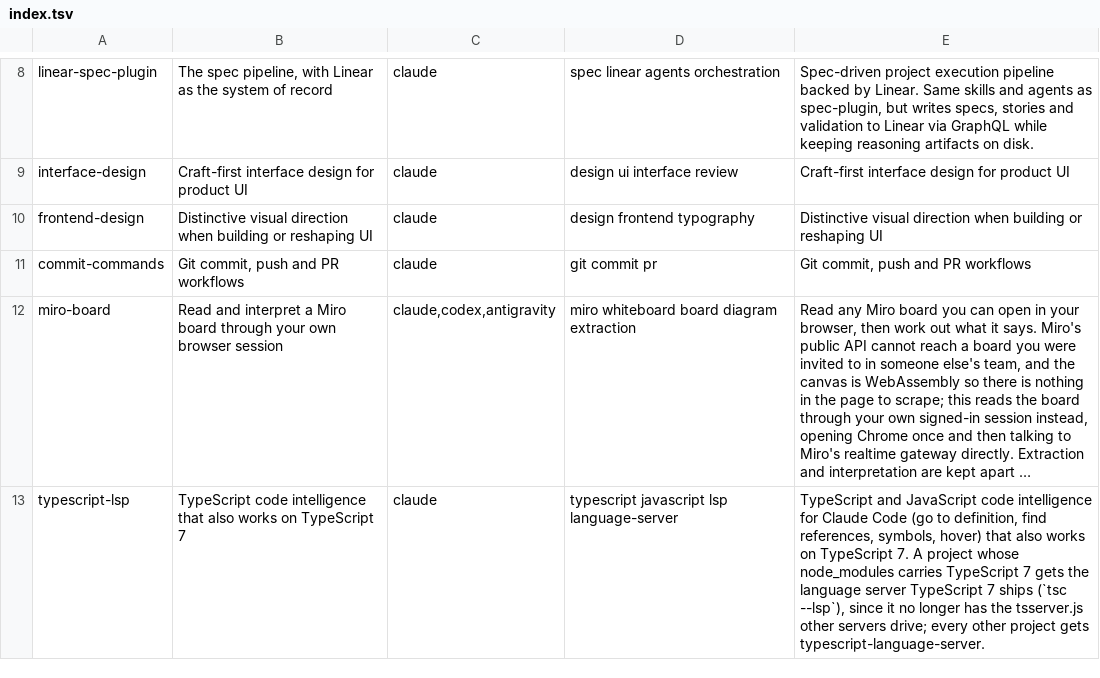
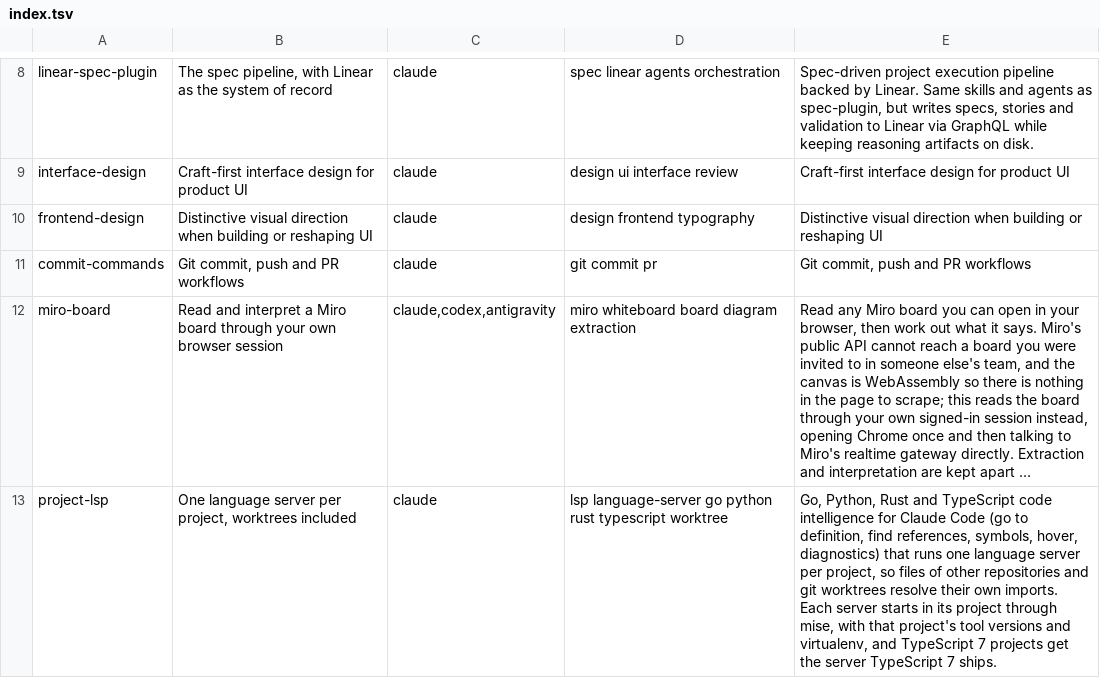
Before and after one commit to nexaedge/nexaedge-marketplace, a TSV file: index.tsv, drawn as a sheet; only a part is shown, gaps mark what is left out; long unchanged cells end in …; the diff names each change by its address in the sheet, - before the commit and + after, or states it on an @@ line.

Commit message:
feat: run one language server per project (#16)
Claude Code roots each language server at the folder the session started in, so a file of another repository or worktree resolves no import and every edit comes back with false diagnostics. project-lsp starts a server per git worktree through mise, which also gives each its own tool versions, and replaces typescript-lsp, whose TypeScript 7 choice it keeps.

```diff
--- a/index.tsv
+++ b/index.tsv
-A13: typescript-lsp
+A13: project-lsp
-B13: TypeScript code intelligence that also works on TypeScript 7
+B13: One language server per project, worktrees included
-D13: typescript javascript lsp language-server
+D13: lsp language-server go python rust typescript worktree
-E13: TypeScript and JavaScript code intelligence for Claude Code (go to definition, find references, symbols, hover) that also works on TypeScript 7. A project whose node_modules carries TypeScript 7 gets the language server TypeScript 7 ships (`tsc --lsp`), since it no longer has the tsserver.js other servers drive; every other project gets typescript-language-server.
+E13: Go, Python, Rust and TypeScript code intelligence for Claude Code (go to definition, find references, symbols, hover, diagnostics) that runs one language server per project, so files of other repositories and git worktrees resolve their own imports. Each server starts in its project through mise, with that project's tool versions and virtualenv, and TypeScript 7 projects get the server TypeScript 7 ships.
```
Also changed, not shown: 18 other files.
